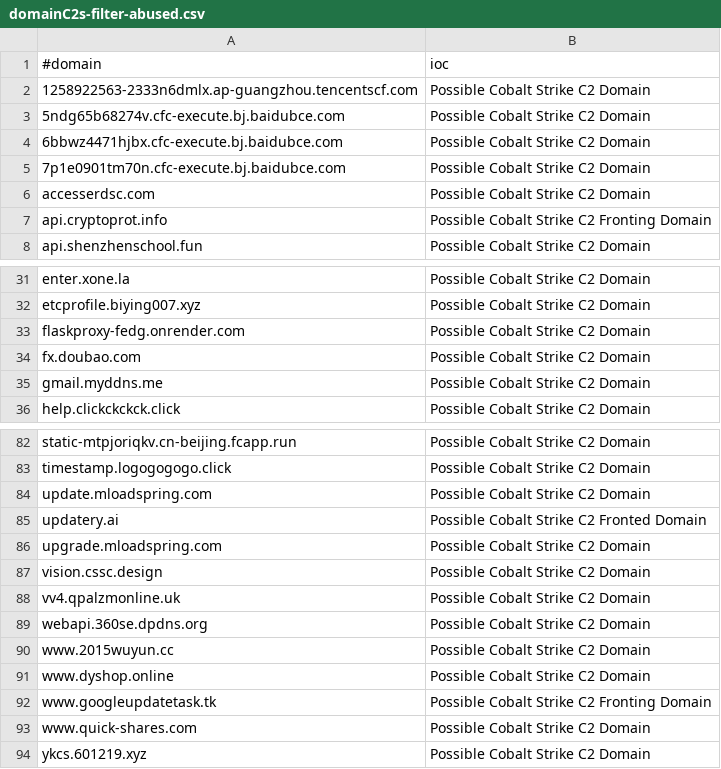
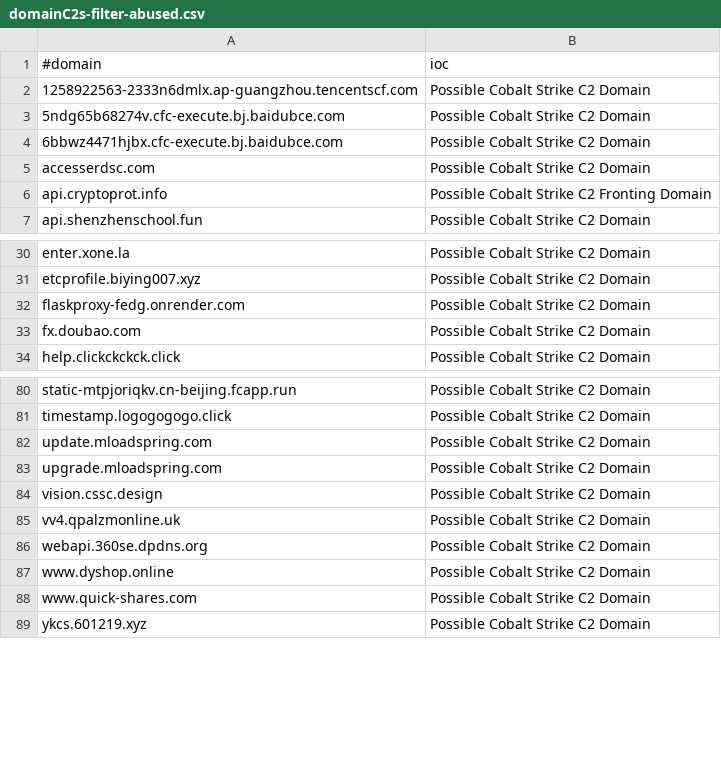
Before and after one commit to Xavier001/IOCs, a CSV file: domainC2s-filter-abused.csv, drawn as a sheet; only a part is shown, gaps mark what is left out.

```diff
--- a/domainC2s-filter-abused.csv
+++ b/domainC2s-filter-abused.csv
@@ -4,3 +4,2 @@
 6bbwz4471hjbx.cfc-execute.bj.baidubce.com,Possible Cobalt Strike C2 Domain
-7p1e0901tm70n.cfc-execute.bj.baidubce.com,Possible Cobalt Strike C2 Domain
 accesserdsc.com,Possible Cobalt Strike C2 Domain
@@ -34,3 +33,2 @@ flaskproxy-fedg.onrender.com,Possible Cobalt Strike C2 Domain
 fx.doubao.com,Possible Cobalt Strike C2 Domain
-gmail.myddns.me,Possible Cobalt Strike C2 Domain
 help.clickckckck.click,Possible Cobalt Strike C2 Domain
@@ -84,3 +82,2 @@ timestamp.logogogogo.click,Possible Cobalt Strike C2 Domain
 update.mloadspring.com,Possible Cobalt Strike C2 Domain
-updatery.ai,Possible Cobalt Strike C2 Fronted Domain
 upgrade.mloadspring.com,Possible Cobalt Strike C2 Domain
@@ -89,5 +86,3 @@ vv4.qpalzmonline.uk,Possible Cobalt Strike C2 Domain
 webapi.360se.dpdns.org,Possible Cobalt Strike C2 Domain
-www.2015wuyun.cc,Possible Cobalt Strike C2 Domain
 www.dyshop.online,Possible Cobalt Strike C2 Domain
-www.googleupdatetask.tk,Possible Cobalt Strike C2 Fronting Domain
 www.quick-shares.com,Possible Cobalt Strike C2 Domain
```
Also changed, not shown: IPC2s.csv, domainC2swithURL.csv, 4 other files.
